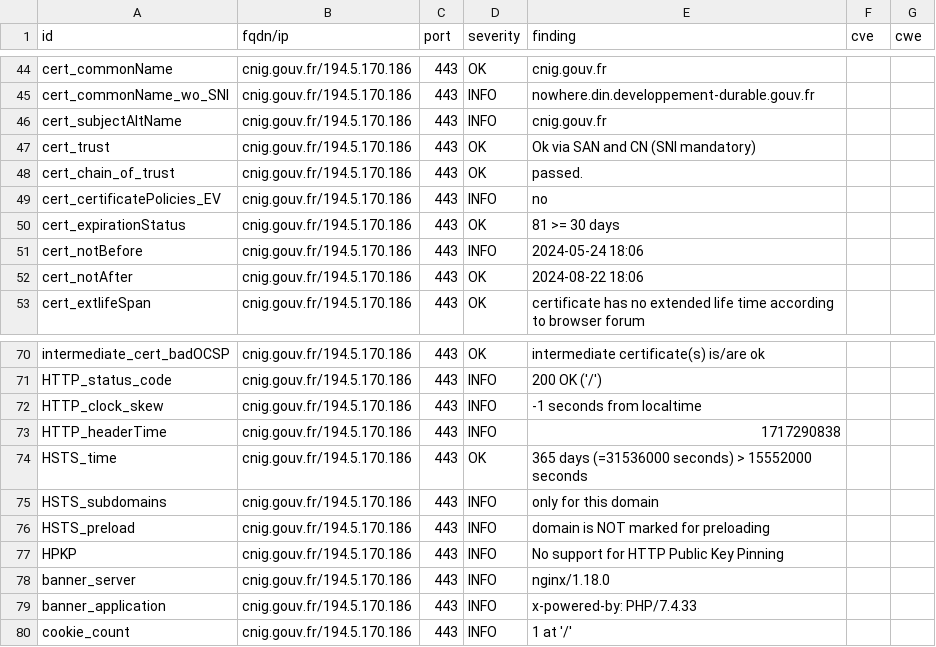
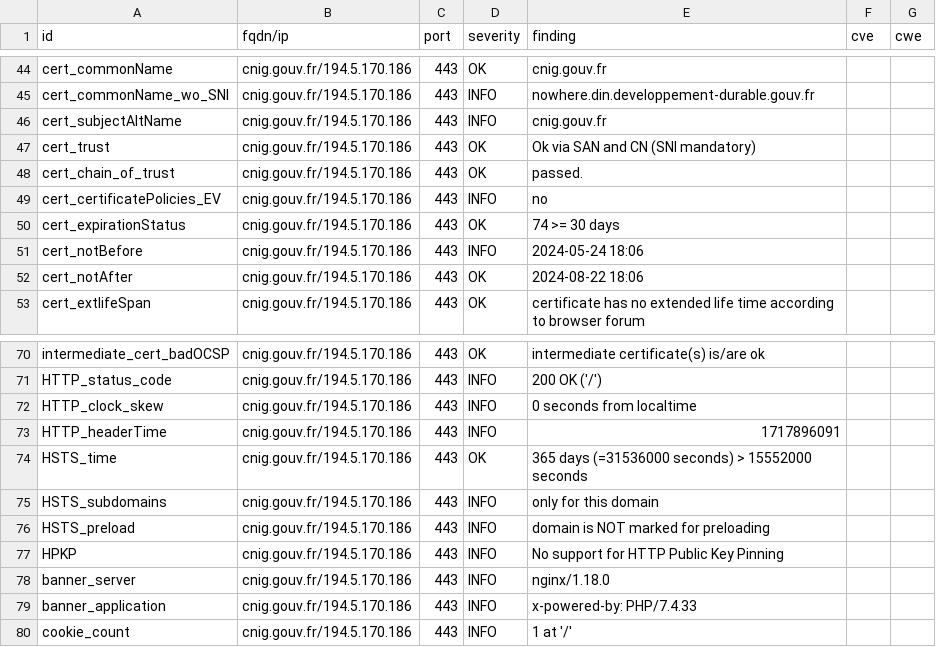
Before and after one commit to MTES-MCT/CGDD-BUN, a CSV file: results/aHR0cDovL2NuaWcuZ291di5mcg==/testssl.csv, drawn as a sheet; only a part is shown, gaps mark what is left out.

```diff
--- a/results/aHR0cDovL2NuaWcuZ291di5mcg==/testssl.csv
+++ b/results/aHR0cDovL2NuaWcuZ291di5mcg==/testssl.csv
@@ -49,3 +49,3 @@
 "cert_certificatePolicies_EV","cnig.gouv.fr/194.5.170.186","443","INFO","no","",""
-"cert_expirationStatus","cnig.gouv.fr/194.5.170.186","443","OK","81 >= 30 days","",""
+"cert_expirationStatus","cnig.gouv.fr/194.5.170.186","443","OK","74 >= 30 days","",""
 "cert_notBefore","cnig.gouv.fr/194.5.170.186","443","INFO","2024-05-24 18:06","",""
@@ -71,4 +71,4 @@
 "HTTP_status_code","cnig.gouv.fr/194.5.170.186","443","INFO","200 OK ('/')","",""
-"HTTP_clock_skew","cnig.gouv.fr/194.5.170.186","443","INFO","-1 seconds from localtime","",""
-"HTTP_headerTime","cnig.gouv.fr/194.5.170.186","443","INFO","1717290838","",""
+"HTTP_clock_skew","cnig.gouv.fr/194.5.170.186","443","INFO","0 seconds from localtime","",""
+"HTTP_headerTime","cnig.gouv.fr/194.5.170.186","443","INFO","1717896091","",""
 "HSTS_time","cnig.gouv.fr/194.5.170.186","443","OK","365 days (=31536000 seconds) > 15552000 seconds","",""
```
Also changed, not shown: 8 other files.
